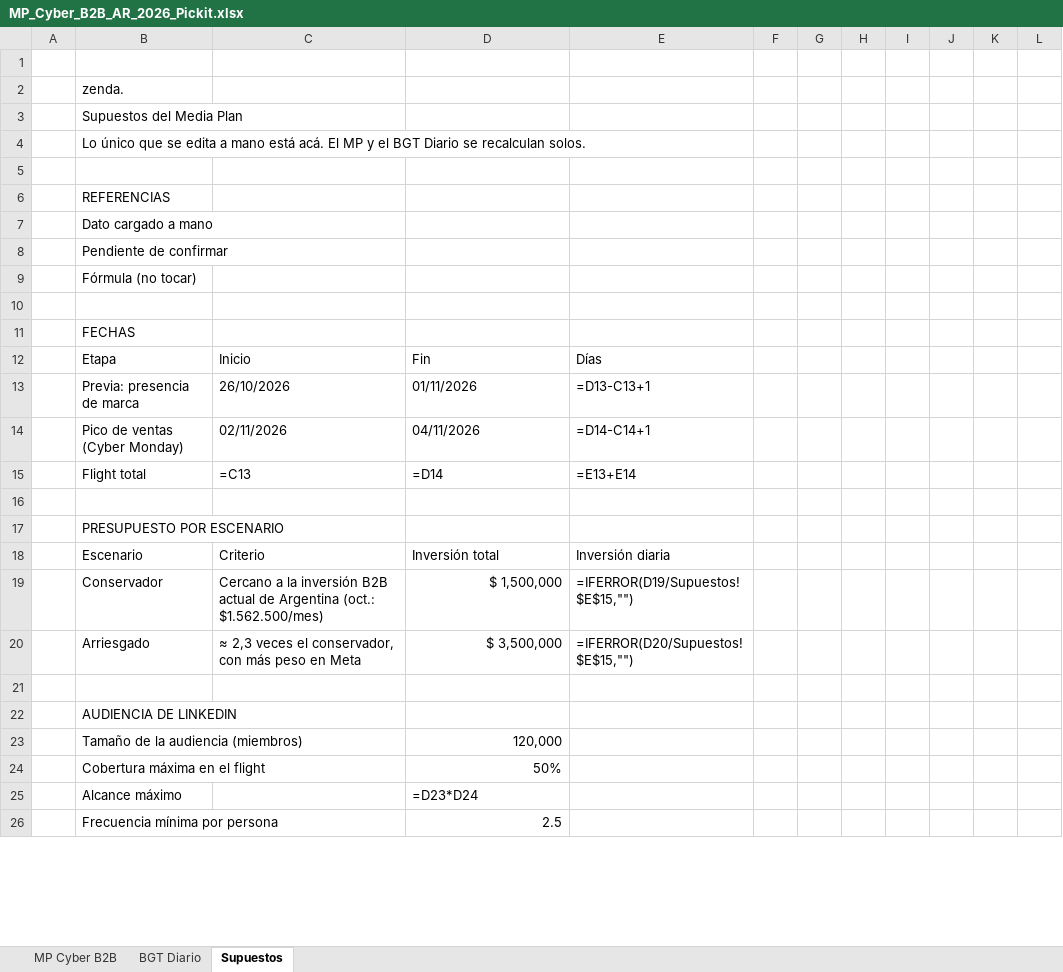
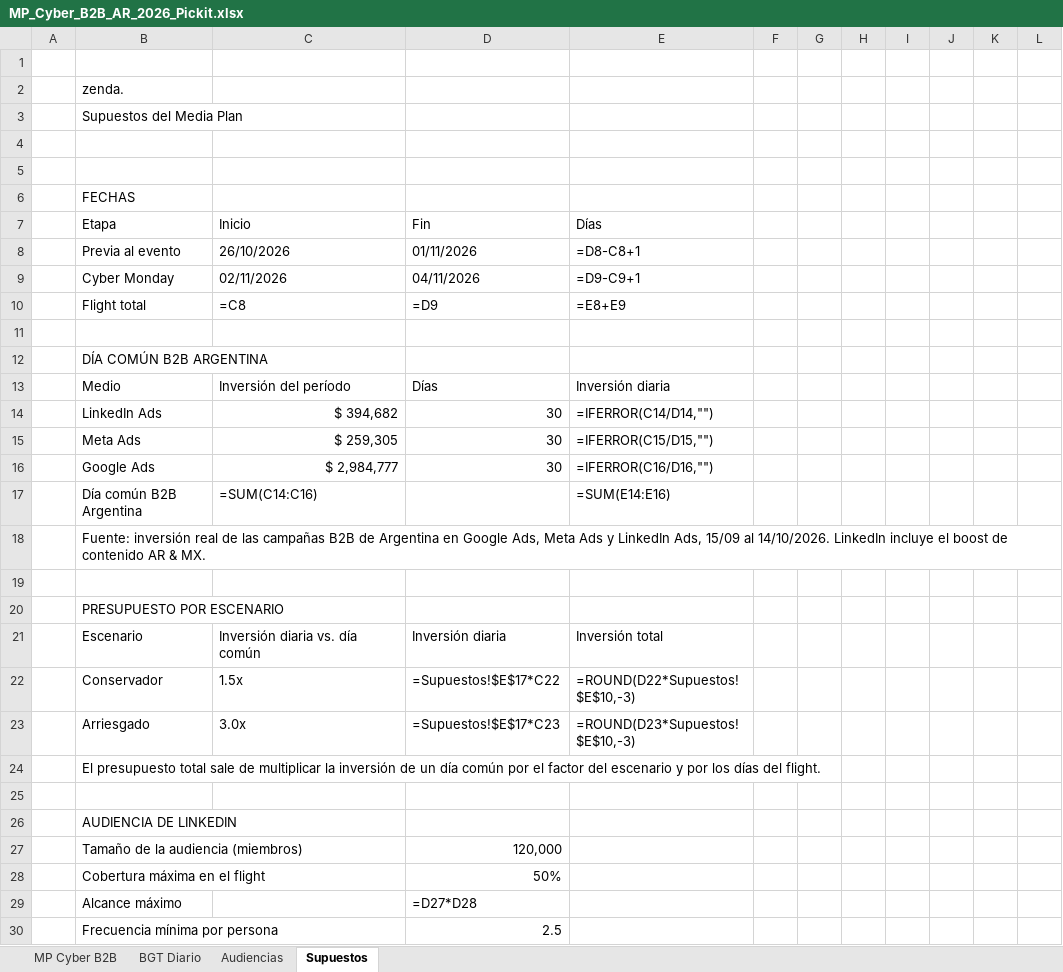
Before and after one commit to Arianasofia/zenda, an Excel workbook: media-plans/pickit/MP_Cyber_B2B_AR_2026_Pickit.xlsx, sheet Supuestos, drawn as a sheet; only a part is shown; values as stored, in another font and other column widths than the file's, no cell formats; formulas without a stored value are shown as written; conditional formats not drawn; removed rows and columns are numbered as before the commit, all else as after; the diff covers the shown part only; the diff names each change by its address in the sheet, - before the commit and + after, or states it on an @@ line.

```diff
--- a/media-plans/pickit/MP_Cyber_B2B_AR_2026_Pickit.xlsx (sheet Supuestos)
+++ b/media-plans/pickit/MP_Cyber_B2B_AR_2026_Pickit.xlsx (sheet Supuestos)
+sheet tab: Audiencias
-row 4:  | Lo único que se edita a mano está acá. El MP y el BGT Diario se recalculan solos.
-row 6:  | REFERENCIAS
-row 7:  | Dato cargado a mano
-row 8:  | Pendiente de confirmar
-row 9:  | Fórmula (no tocar)
-B8 (Etapa): Previa: presencia de marca
+B8 (Etapa): Previa al evento
-E8 (Días): =D13-C13+1
+E8 (Días): =D8-C8+1
-B9 (Etapa): Pico de ventas (Cyber Monday)
+B9 (Etapa): Cyber Monday
-E9 (Días): =D14-C14+1
+E9 (Días): =D9-C9+1
-C10 (Inicio): =C13
+C10 (Inicio): =C8
-D10 (Fin): =D14
+D10 (Fin): =D9
-E10 (Días): =E13+E14
+E10 (Días): =E8+E9
+row 11: (empty)
+row 12:  | DÍA COMÚN B2B ARGENTINA
+row 13:  | Medio | Inversión del período | Días | Inversión diaria
+row 14:  | LinkedIn Ads | $ 394,682 | 30 | =IFERROR(C14/D14,"")
+row 15:  | Meta Ads | $ 259,305 | 30 | =IFERROR(C15/D15,"")
+row 16:  | Google Ads | $ 2,984,777 | 30 | =IFERROR(C16/D16,"")
+row 17:  | Día común B2B Argentina | =SUM(C14:C16) |  | =SUM(E14:E16)
+row 18:  | Fuente: inversión real de las campañas B2B de Argentina en Google Ads, Meta Ads y LinkedIn Ads, 15/09 al 14/10/2026. LinkedIn incluye el boost de contenido AR & MX.
-C21 (Inicio): Criterio
+C21 (Inicio): Inversión diaria vs. día común
-D21 (Fin): Inversión total
+D21 (Fin): Inversión diaria
-E21 (Días): Inversión diaria
+E21 (Días): Inversión total
-C22 (Inicio): Cercano a la inversión B2B actual de Argentina (oct.: $1.562.500/mes)
+C22 (Inicio): 1.5x
-D22 (Fin): $ 1,500,000
+D22 (Fin): =Supuestos!$E$17*C22
-E22 (Días): =IFERROR(D19/Supuestos!$E$15,"")
+E22 (Días): =ROUND(D22*Supuestos!$E$10,-3)
-C23 (Inicio): ≈ 2,3 veces el conservador, con más peso en Meta
+C23 (Inicio): 3.0x
-D23 (Fin): $ 3,500,000
+D23 (Fin): =Supuestos!$E$17*C23
-E23 (Días): =IFERROR(D20/Supuestos!$E$15,"")
+E23 (Días): =ROUND(D23*Supuestos!$E$10,-3)
+row 24:  | El presupuesto total sale de multiplicar la inversión de un día común por el factor del escenario y por los días del flight.
-D29 (Fin): =D23*D24
+D29 (Fin): =D27*D28
```
Also changed, not shown: 12 added rows and 15 edited cells elsewhere in this sheet, sheet MP Cyber B2B, sheet BGT Diario, cell formats, 1 other file.
